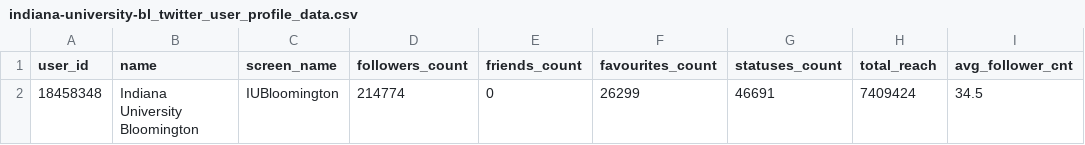
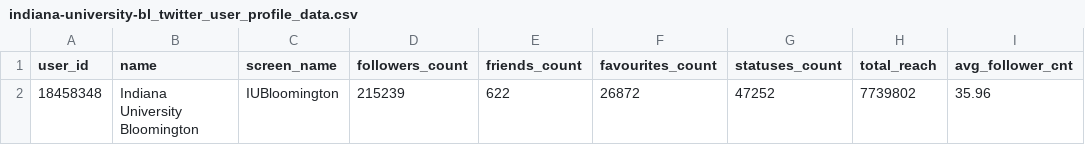
Before and after one commit to mchivuku/IU-VPCM-Analytics, a CSV file: data/raw_data/iu-bloomington/twitter/indiana-university-bl_twitter_user_profile_data.csv, drawn as a sheet.

```diff
--- a/data/raw_data/iu-bloomington/twitter/indiana-university-bl_twitter_user_profile_data.csv
+++ b/data/raw_data/iu-bloomington/twitter/indiana-university-bl_twitter_user_profile_data.csv
@@ -1,2 +1,2 @@
 user_id,name,screen_name,followers_count,friends_count,favourites_count,statuses_count,total_reach,avg_follower_cnt
-18458348,Indiana University Bloomington,IUBloomington,214774,0,26299,46691,7409424,34.5
+18458348,Indiana University Bloomington,IUBloomington,215239,622,26872,47252,7739802,35.96
```
Also changed, not shown: 37 other files.
